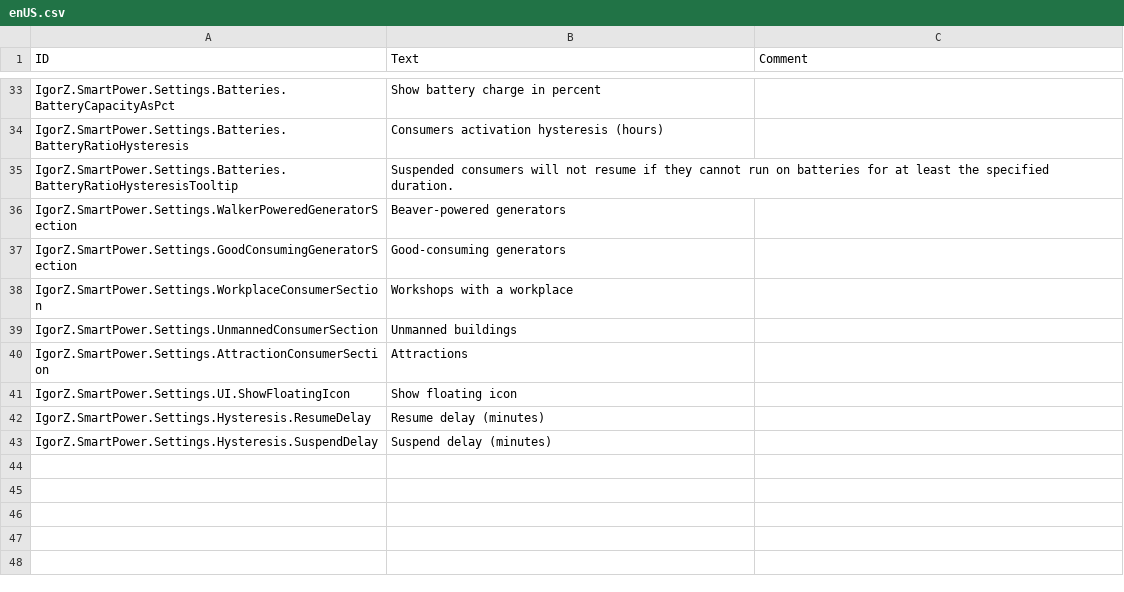
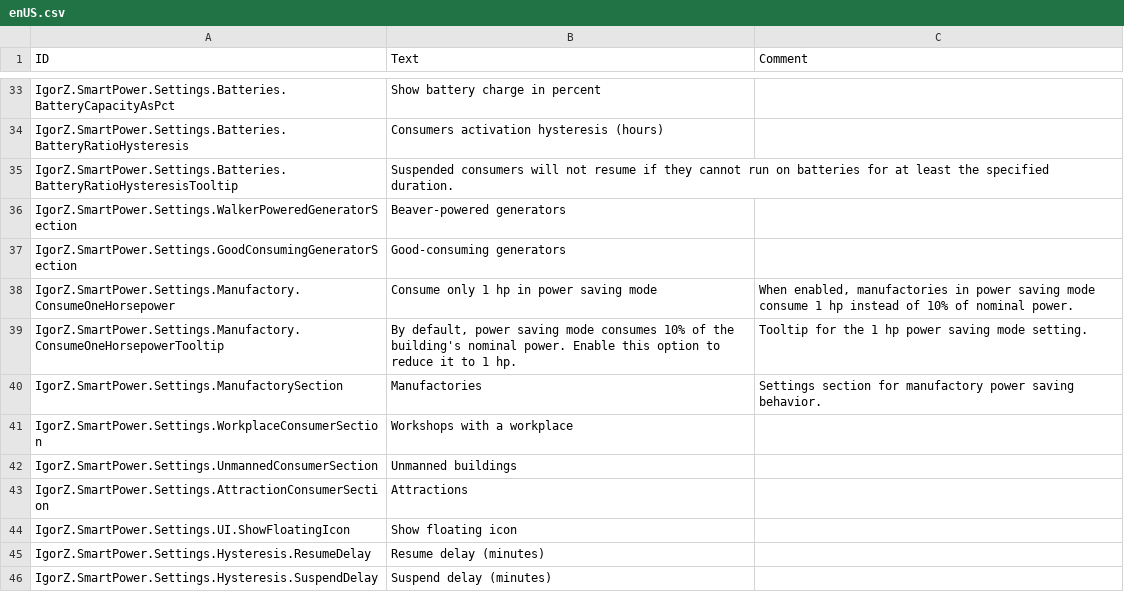
Before and after one commit to ihsoft/TimberbornMods, a CSV file: ModsUnityProject/Assets/Mods/SmartPower/Data/Localizations/enUS.csv, drawn as a sheet; only a part is shown, gaps mark what is left out.

```diff
--- a/ModsUnityProject/Assets/Mods/SmartPower/Data/Localizations/enUS.csv
+++ b/ModsUnityProject/Assets/Mods/SmartPower/Data/Localizations/enUS.csv
@@ -37,2 +37,5 @@ IgorZ.SmartPower.Settings.WalkerPoweredGeneratorSection,"Beaver-powered generato
 IgorZ.SmartPower.Settings.GoodConsumingGeneratorSection,"Good-consuming generators",
+IgorZ.SmartPower.Settings.Manufactory.ConsumeOneHorsepower,"Consume only 1 hp in power saving mode","When enabled, manufactories in power saving mode consume 1 hp instead of 10% of nominal power."
+IgorZ.SmartPower.Settings.Manufactory.ConsumeOneHorsepowerTooltip,"By default, power saving mode consumes 10% of the building's nominal power. Enable this option to reduce it to 1 hp.","Tooltip for the 1 hp power saving mode setting."
+IgorZ.SmartPower.Settings.ManufactorySection,"Manufactories","Settings section for manufactory power saving behavior."
 IgorZ.SmartPower.Settings.WorkplaceConsumerSection,"Workshops with a workplace",
```
Also changed, not shown: ModsUnityProject/Assets/Mods/SmartPower/Data/Localizations/deDE.csv, ModsUnityProject/Assets/Mods/SmartPower/Data/Localizations/frFR.csv, 9 other files.
